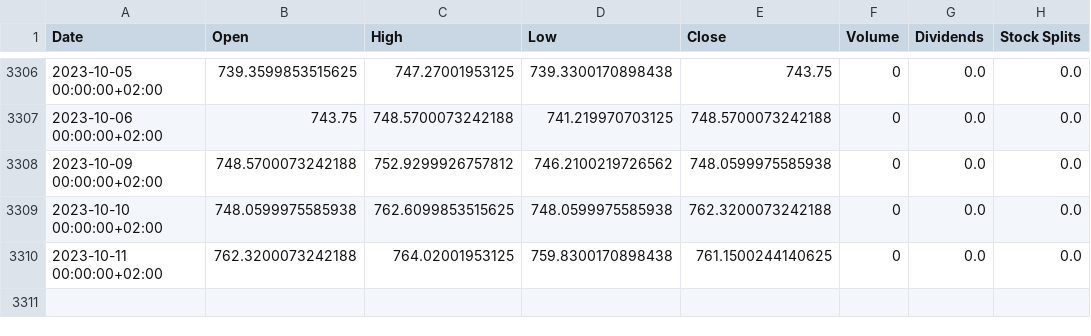
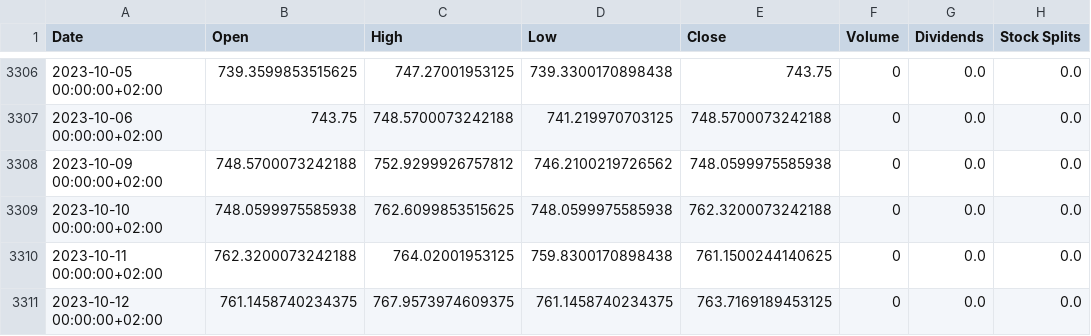
Before and after one commit to garrettspooner/Econ-Sanctions, a CSV file: data/ticker_BUK100P.csv, drawn as a sheet; only a part is shown, gaps mark what is left out; the diff names each change by its address in the sheet, - before the commit and + after, or states it on an @@ line.

```diff
--- a/data/ticker_BUK100P.csv
+++ b/data/ticker_BUK100P.csv
+row 3311: 2023-10-12 00:00:00+02:00 | 761.1458740234375 | 767.9573974609375 | 761.1458740234375 | 763.7169189453125 | 0 | 0.0 | 0.0
```
Also changed, not shown: data/ticker_GDAXI.csv, data/ticker_N100.csv, 27 other files.
